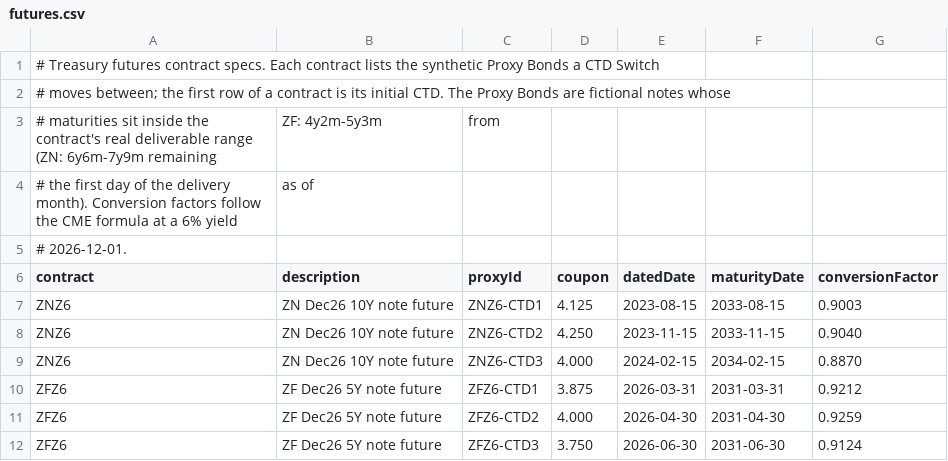
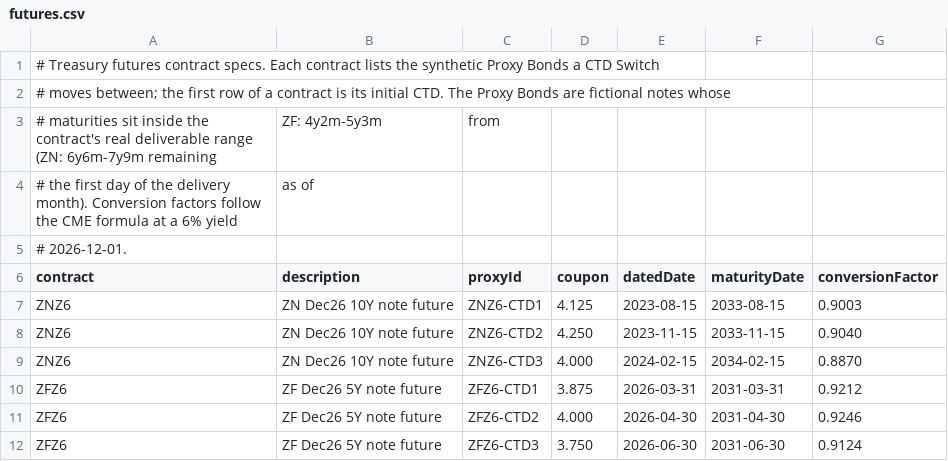
Before and after one commit to suhasghorp/fixed-income-risk-engine, a CSV file: backend/src/main/resources/refdata/futures.csv, drawn as a sheet.

Commit message:
Correct the ZFZ6-CTD2 conversion factor
CME's formula rounds the remaining term down to whole months for 5-year note
futures (quarters are only for ZN, ZB, TN, TWE and UB), which gives 0.9246 for a
4.000% note maturing 2031-04-30 against the December 2026 contract, not 0.9259.

```diff
--- a/backend/src/main/resources/refdata/futures.csv
+++ b/backend/src/main/resources/refdata/futures.csv
@@ -10,3 +10,3 @@ ZNZ6,ZN Dec26 10Y note future,ZNZ6-CTD3,4.000,2024-02-15,2034-02-15,0.8870
 ZFZ6,ZF Dec26 5Y note future,ZFZ6-CTD1,3.875,2026-03-31,2031-03-31,0.9212
-ZFZ6,ZF Dec26 5Y note future,ZFZ6-CTD2,4.000,2026-04-30,2031-04-30,0.9259
+ZFZ6,ZF Dec26 5Y note future,ZFZ6-CTD2,4.000,2026-04-30,2031-04-30,0.9246
 ZFZ6,ZF Dec26 5Y note future,ZFZ6-CTD3,3.750,2026-06-30,2031-06-30,0.9124
```
Also changed, not shown: 1 other file.
